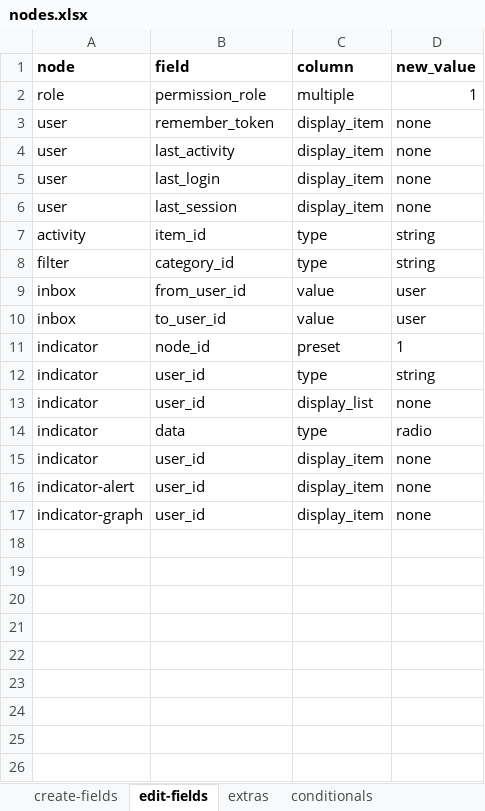
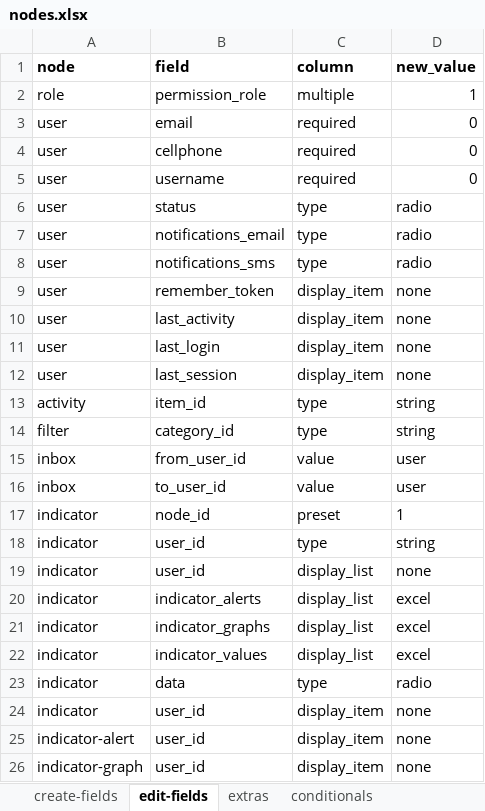
Before and after one commit to solunes/master, an Excel workbook: src/nodes.xlsx, sheet edit-fields, drawn as a sheet; values as stored, in another font and other column widths than the file's, no borders; the diff names each change by its address in the sheet, - before the commit and + after, or states it on an @@ line.

```diff
--- a/src/nodes.xlsx (sheet edit-fields)
+++ b/src/nodes.xlsx (sheet edit-fields)
+row 3: user | email | required | 0
+row 4: user | cellphone | required | 0
+row 5: user | username | required | 0
+row 6: user | status | type | radio
+row 7: user | notifications_email | type | radio
+row 8: user | notifications_sms | type | radio
+row 20: indicator | indicator_alerts | display_list | excel
+row 21: indicator | indicator_graphs | display_list | excel
+row 22: indicator | indicator_values | display_list | excel
```
Also changed, not shown: 28 other files.
